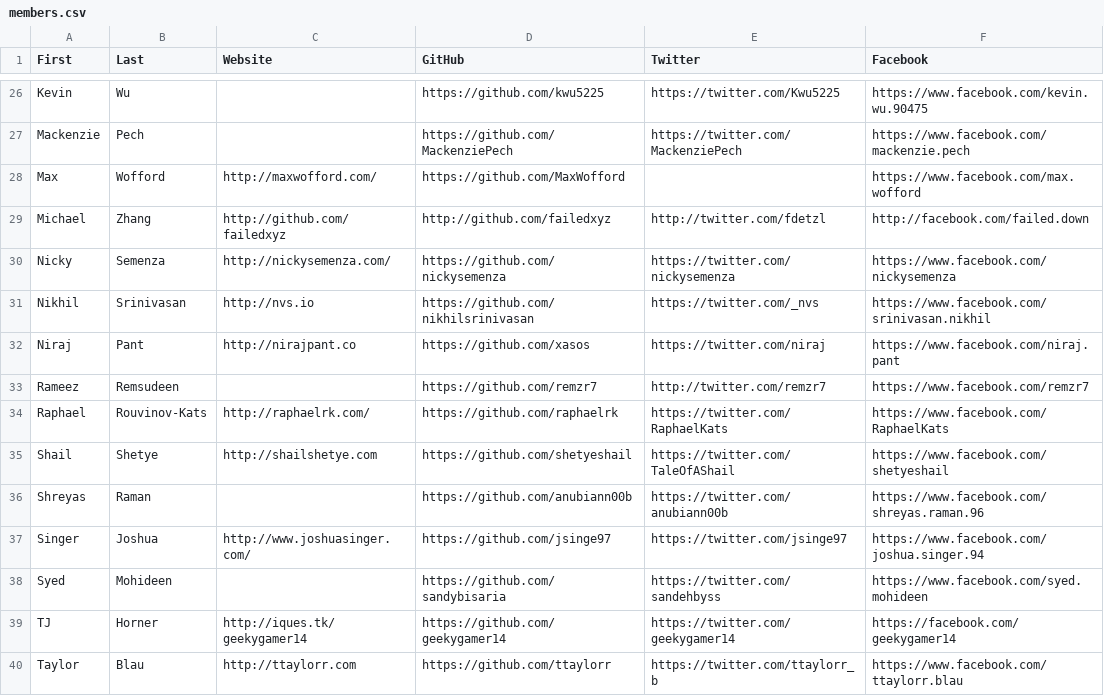
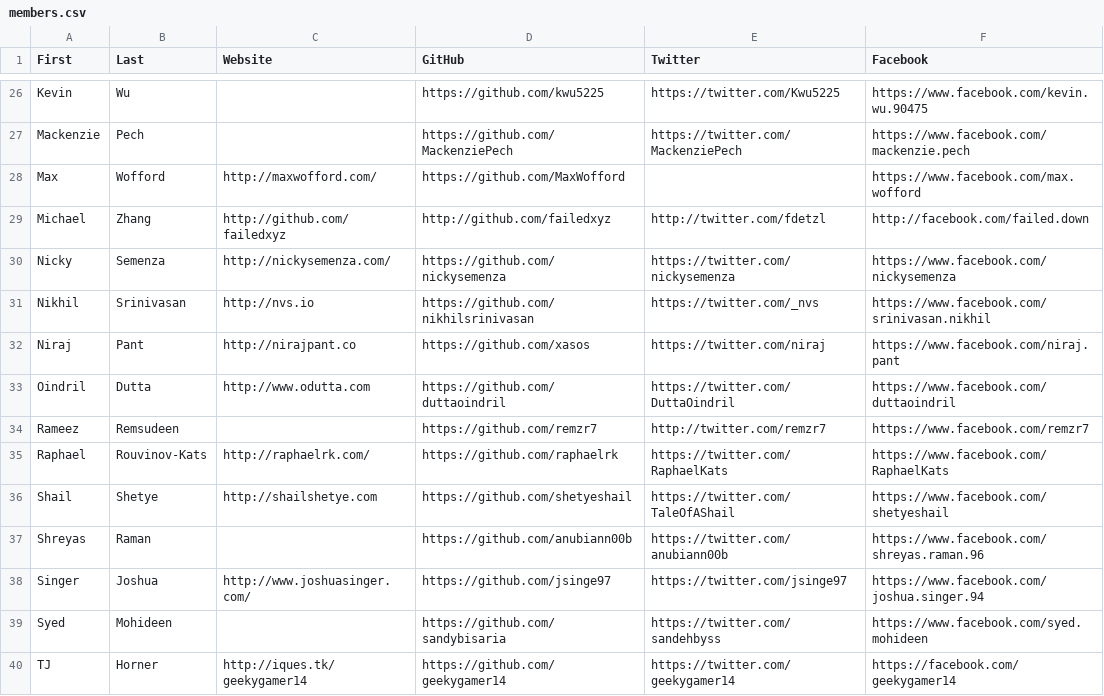
Before and after one commit to hshackers/docs, a CSV file: members.csv, drawn as a sheet; only a part is shown, gaps mark what is left out; the shorter side is filled out with more unchanged rows; the diff names each change by its address in the sheet, - before the commit and + after, or states it on an @@ line.

Commit message:
Update
This is Oindril Dutta adding himself to the list of HSHackers, a high school hacker/developer on mobile and web. I largely specialize on websites, frontend and backend, and I have a little experience with making apps; I am more inclined toward making web apps that can ship to mobile, usually using phonegap. I have won two of the 5 hackathons to date, and plan on attending many more.

```diff
--- a/members.csv
+++ b/members.csv
+row 33: Oindril | Dutta | http://www.odutta.com | https://github.com/duttaoindril | https://twitter.com/DuttaOindril | https://www.facebook.com/duttaoindril
```
